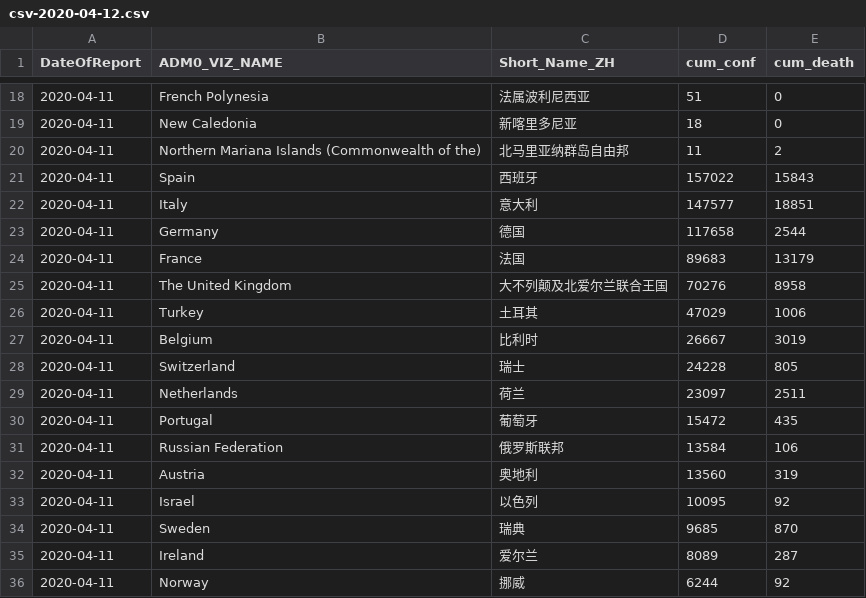
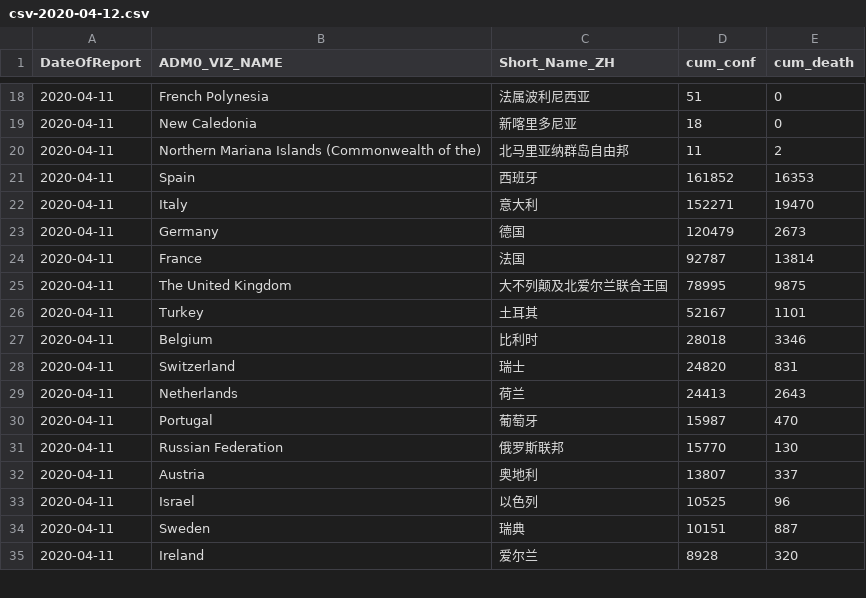
Before and after one commit to mahl/WHO-COVID-19-Data, a CSV file: data/csv/csv-2020-04-12.csv, drawn as a sheet; only a part is shown, gaps mark what is left out; the diff covers the shown part only.

```diff
--- a/data/csv/csv-2020-04-12.csv
+++ b/data/csv/csv-2020-04-12.csv
@@ -24,17 +24,16 @@
 ",11,2
-"2020-04-11","Spain","西班牙",157022,15843
-"2020-04-11","Italy","意大利",147577,18851
-"2020-04-11","Germany","德国",117658,2544
-"2020-04-11","France","法国",89683,13179
-"2020-04-11","The United Kingdom","大不列颠及北爱尔兰联合王国",70276,8958
-"2020-04-11","Turkey","土耳其",47029,1006
-"2020-04-11","Belgium","比利时",26667,3019
-"2020-04-11","Switzerland","瑞士",24228,805
-"2020-04-11","Netherlands","荷兰",23097,2511
-"2020-04-11","Portugal","葡萄牙",15472,435
-"2020-04-11","Russian Federation","俄罗斯联邦",13584,106
-"2020-04-11","Austria","奥地利",13560,319
-"2020-04-11","Israel","以色列",10095,92
-"2020-04-11","Sweden","瑞典",9685,870
-"2020-04-11","Ireland","爱尔兰",8089,287
-"2020-04-11","Norway","挪威",6244,92
+"2020-04-11","Spain","西班牙",161852,16353
+"2020-04-11","Italy","意大利",152271,19470
+"2020-04-11","Germany","德国",120479,2673
+"2020-04-11","France","法国",92787,13814
+"2020-04-11","The United Kingdom","大不列颠及北爱尔兰联合王国",78995,9875
+"2020-04-11","Turkey","土耳其",52167,1101
+"2020-04-11","Belgium","比利时",28018,3346
+"2020-04-11","Switzerland","瑞士",24820,831
+"2020-04-11","Netherlands","荷兰",24413,2643
+"2020-04-11","Portugal","葡萄牙",15987,470
+"2020-04-11","Russian Federation","俄罗斯联邦",15770,130
+"2020-04-11","Austria","奥地利",13807,337
+"2020-04-11","Israel","以色列",10525,96
+"2020-04-11","Sweden","瑞典",10151,887
+"2020-04-11","Ireland","爱尔兰",8928,320
```
Also changed, not shown: 11 added rows, 10 removed rows and 55 edited cells elsewhere in this file, 1 other file.
